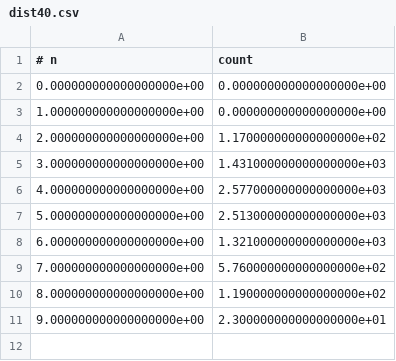
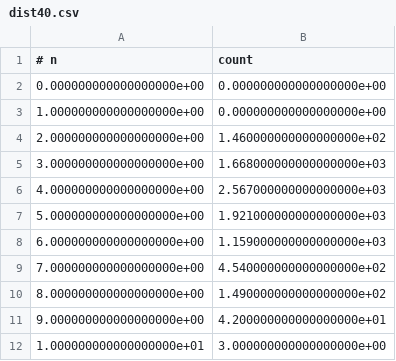
Before and after one commit to hirowgit/2B3_python_owl_logic_database_course, a CSV file: dist40.csv, drawn as a sheet.

```diff
--- a/dist40.csv
+++ b/dist40.csv
@@ -3,9 +3,10 @@
 1.000000000000000000e+00,0.000000000000000000e+00
-2.000000000000000000e+00,1.170000000000000000e+02
-3.000000000000000000e+00,1.431000000000000000e+03
-4.000000000000000000e+00,2.577000000000000000e+03
-5.000000000000000000e+00,2.513000000000000000e+03
-6.000000000000000000e+00,1.321000000000000000e+03
-7.000000000000000000e+00,5.760000000000000000e+02
-8.000000000000000000e+00,1.190000000000000000e+02
-9.000000000000000000e+00,2.300000000000000000e+01
+2.000000000000000000e+00,1.460000000000000000e+02
+3.000000000000000000e+00,1.668000000000000000e+03
+4.000000000000000000e+00,2.567000000000000000e+03
+5.000000000000000000e+00,1.921000000000000000e+03
+6.000000000000000000e+00,1.159000000000000000e+03
+7.000000000000000000e+00,4.540000000000000000e+02
+8.000000000000000000e+00,1.490000000000000000e+02
+9.000000000000000000e+00,4.200000000000000000e+01
+1.000000000000000000e+01,3.000000000000000000e+00
```
Also changed, not shown: anaData.csv, dist10.csv, 17 other files.
